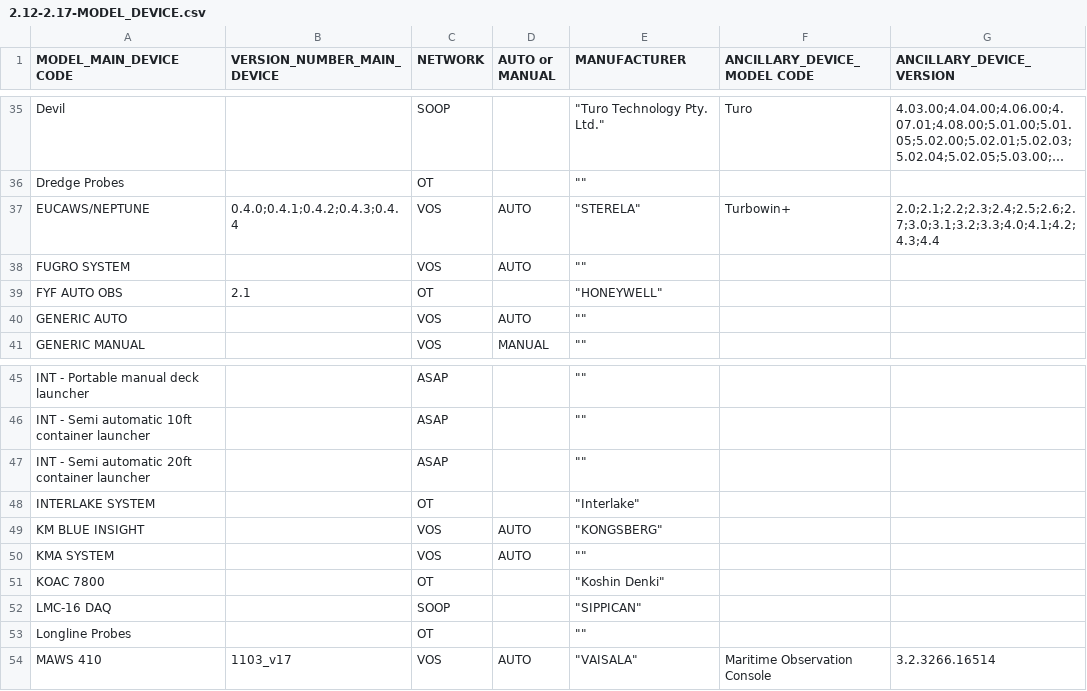
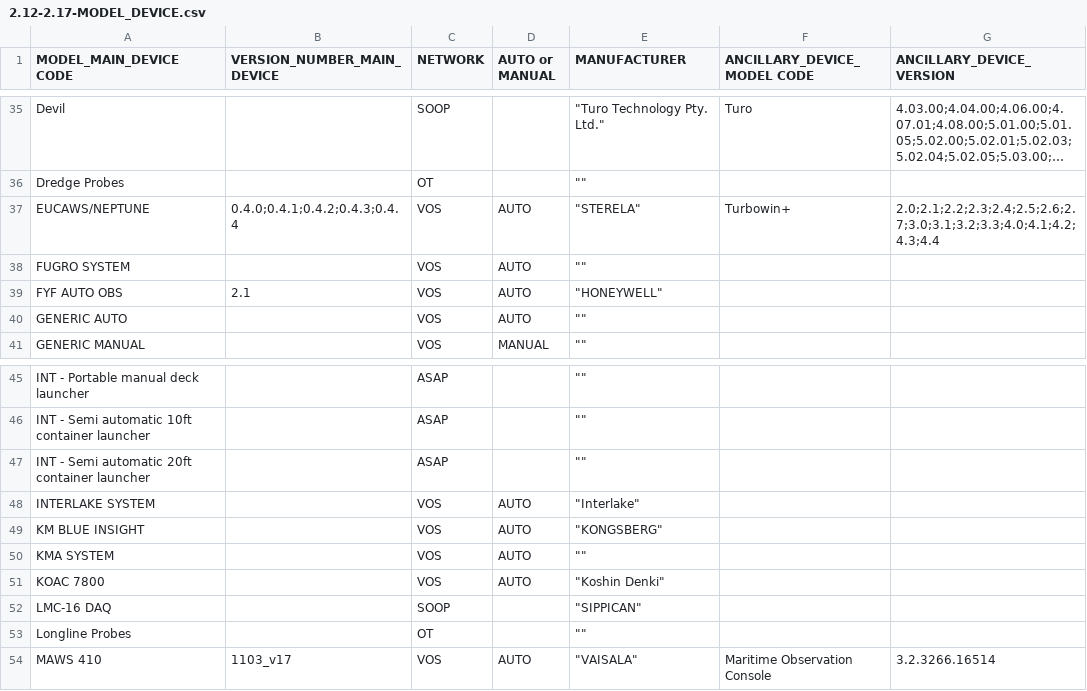
Before and after one commit to OceanOPS/sot-metadata, a CSV file: tables/2.12-2.17-MODEL_DEVICE.csv, drawn as a sheet; only a part is shown, gaps mark what is left out; long unchanged cells end in ….

Commit message:
Update 2.12-2.17-MODEL_DEVICE.csv

```diff
--- a/tables/2.12-2.17-MODEL_DEVICE.csv
+++ b/tables/2.12-2.17-MODEL_DEVICE.csv
@@ -38,3 +38,3 @@ EUCAWS/NEPTUNE,0.4.0;0.4.1;0.4.2;0.4.3;0.4.4,VOS,AUTO,"""STERELA""",Turbowin+,2.
 FUGRO SYSTEM,,VOS,AUTO,"""""",,
-FYF AUTO OBS,2.1,OT,,"""HONEYWELL""",,
+FYF AUTO OBS,2.1,VOS,AUTO,"""HONEYWELL""",,
 GENERIC AUTO,,VOS,AUTO,"""""",,
@@ -47,6 +47,6 @@ INT - Semi automatic 10ft container launcher,,ASAP,,"""""",,
 INT - Semi automatic 20ft container launcher,,ASAP,,"""""",,
-INTERLAKE SYSTEM,,OT,,"""Interlake""",,
+INTERLAKE SYSTEM,,VOS,AUTO,"""Interlake""",,
 KM BLUE INSIGHT,,VOS,AUTO,"""KONGSBERG""",,
 KMA SYSTEM,,VOS,AUTO,"""""",,
-KOAC 7800,,OT,,"""Koshin Denki""",,
+KOAC 7800,,VOS,AUTO,"""Koshin Denki""",,
 LMC-16 DAQ,,SOOP,,"""SIPPICAN""",,
```
